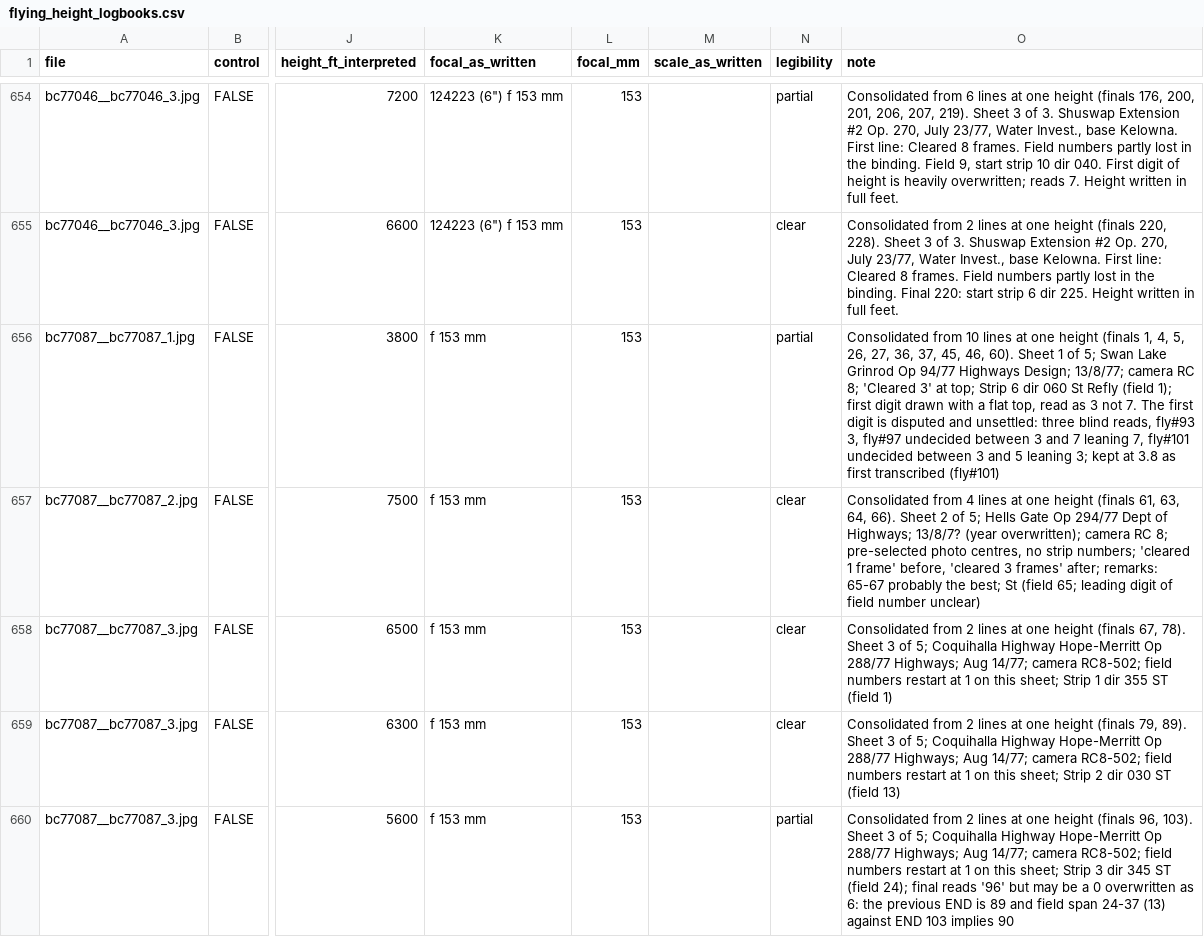
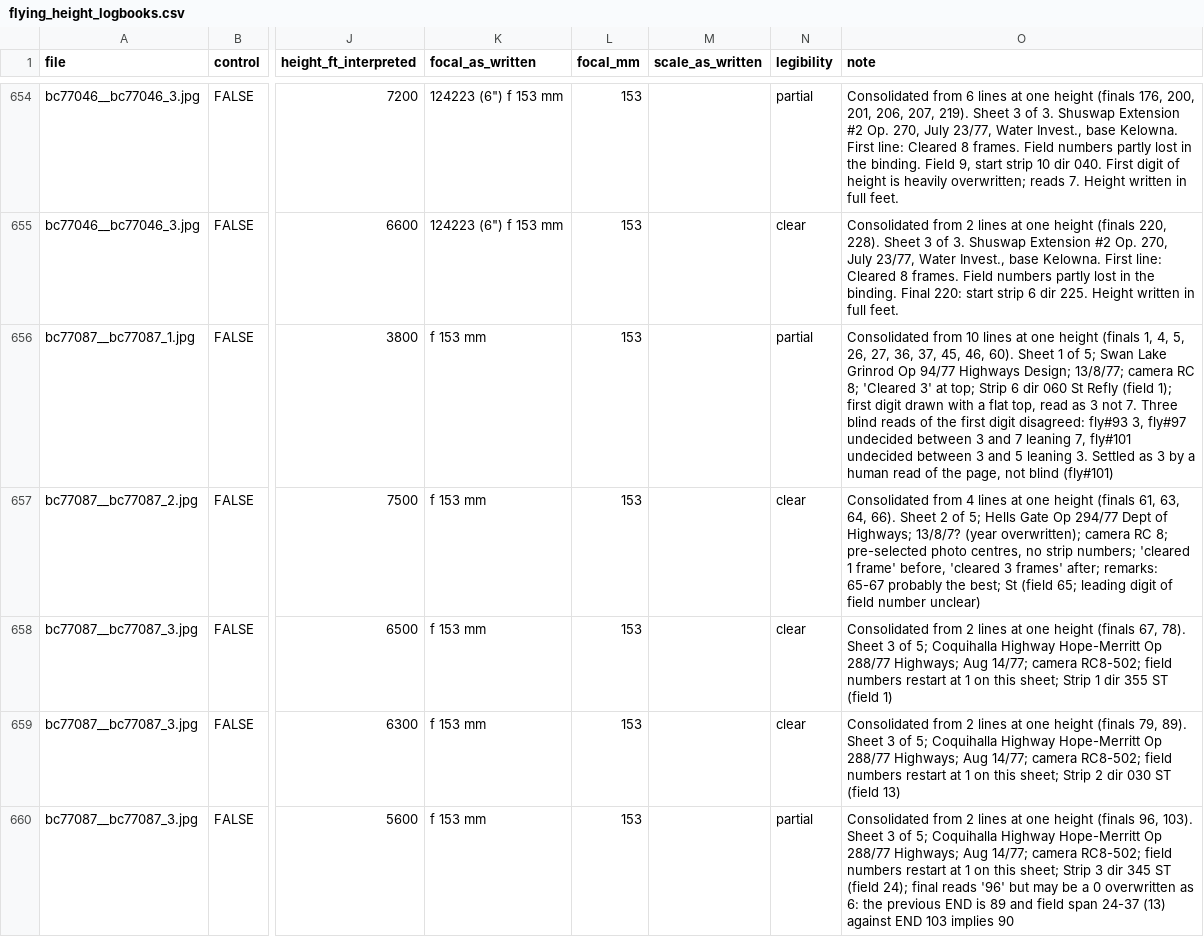
Before and after one commit to NewGraphEnvironment/fly, a CSV file: data-raw/flying_height_logbooks.csv, drawn as a sheet; only a part is shown, gaps mark what is left out; the diff names each change by its address in the sheet, - before the commit and + after, or states it on an @@ line.

```diff
--- a/data-raw/flying_height_logbooks.csv
+++ b/data-raw/flying_height_logbooks.csv
-O656 (note): …not 7. The first digit is disputed and unsettled: three blind reads, fly#93 3, fly#97 undecided between 3 and 7 leaning 7, fly#101 undecided between 3 and 5 leaning 3; kept at 3.8 as first transcribed (fly#101)
+O656 (note): …not 7. Three blind reads of the first digit disagreed: fly#93 3, fly#97 undecided between 3 and 7 leaning 7, fly#101 undecided between 3 and 5 leaning 3. Settled as 3 by a human read of the page, not blind (fly#101)
```
Also changed, not shown: 7 other files.
